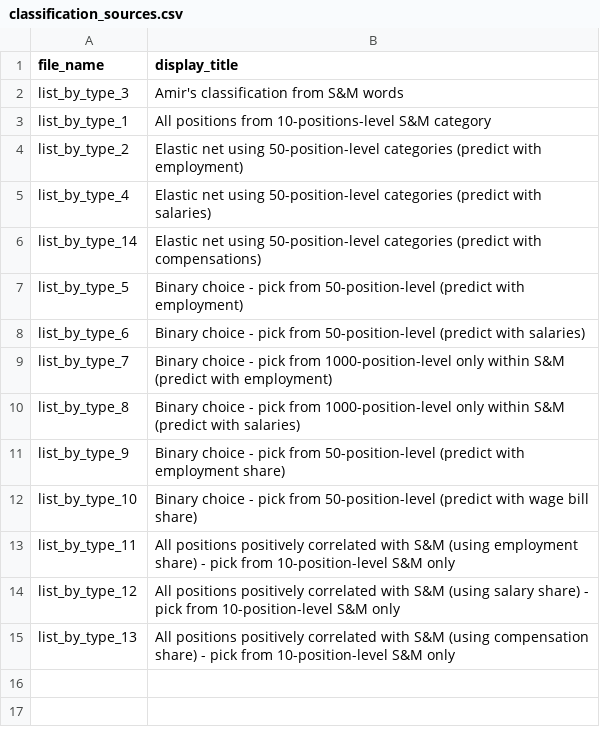
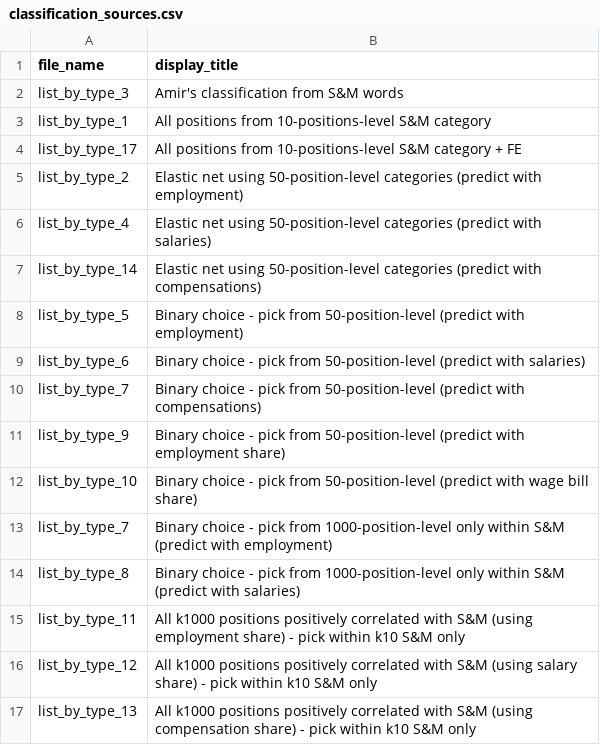
Before and after one commit to OlegTelegin/vc_cc_positions_cloud_site, a CSV file: web/data/classification_sources.csv, drawn as a sheet.

```diff
--- a/web/data/classification_sources.csv
+++ b/web/data/classification_sources.csv
@@ -3,2 +3,3 @@ list_by_type_3,Amir's classification from S&M words
 list_by_type_1,All positions from 10-positions-level S&M category
+list_by_type_17,All positions from 10-positions-level S&M category + FE
 list_by_type_2,Elastic net using 50-position-level categories (predict with employment)
@@ -8,8 +9,9 @@ list_by_type_5,Binary choice - pick from 50-position-level (predict with employm
 list_by_type_6,Binary choice - pick from 50-position-level (predict with salaries)
+list_by_type_7,Binary choice - pick from 50-position-level (predict with compensations)
+list_by_type_9,Binary choice - pick from 50-position-level (predict with employment share)
+list_by_type_10,Binary choice - pick from 50-position-level (predict with wage bill share)
 list_by_type_7,Binary choice - pick from 1000-position-level only within S&M (predict with employment)
 list_by_type_8,Binary choice - pick from 1000-position-level only within S&M (predict with salaries)
-list_by_type_9,Binary choice - pick from 50-position-level (predict with employment share)
-list_by_type_10,Binary choice - pick from 50-position-level (predict with wage bill share)
-list_by_type_11,All positions positively correlated with S&M (using employment share) - pick from 10-position-level S&M only
-list_by_type_12,All positions positively correlated with S&M (using salary share) - pick from 10-position-level S&M only
-list_by_type_13,All positions positively correlated with S&M (using compensation share) - pick from 10-position-level S&M only
+list_by_type_11,All k1000 positions positively correlated with S&M (using employment share) - pick within k10 S&M only
+list_by_type_12,All k1000 positions positively correlated with S&M (using salary share) - pick within k10 S&M only
+list_by_type_13,All k1000 positions positively correlated with S&M (using compensation share) - pick within k10 S&M only
```
Also changed, not shown: web/data/classification_r2_rankings.csv, 20 other files.
